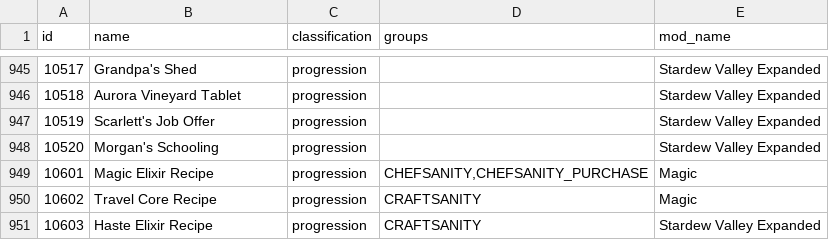
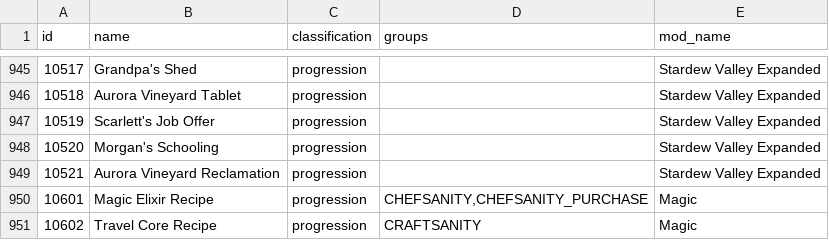
Before and after one commit to agilbert1412/Archipelago, a CSV file: worlds/stardew_valley/data/items.csv, drawn as a sheet; only a part is shown, gaps mark what is left out; the shorter side is filled out with more unchanged rows; the diff names each change by its address in the sheet, - before the commit and + after, or states it on an @@ line.

Commit message:
Stardew valley: Fixed Aurora Vineyard tablet logic (#4512)

```diff
--- a/worlds/stardew_valley/data/items.csv
+++ b/worlds/stardew_valley/data/items.csv
+row 949: 10521 | Aurora Vineyard Reclamation | progression |  | Stardew Valley Expanded
```
Also changed, not shown: 5 other files.
